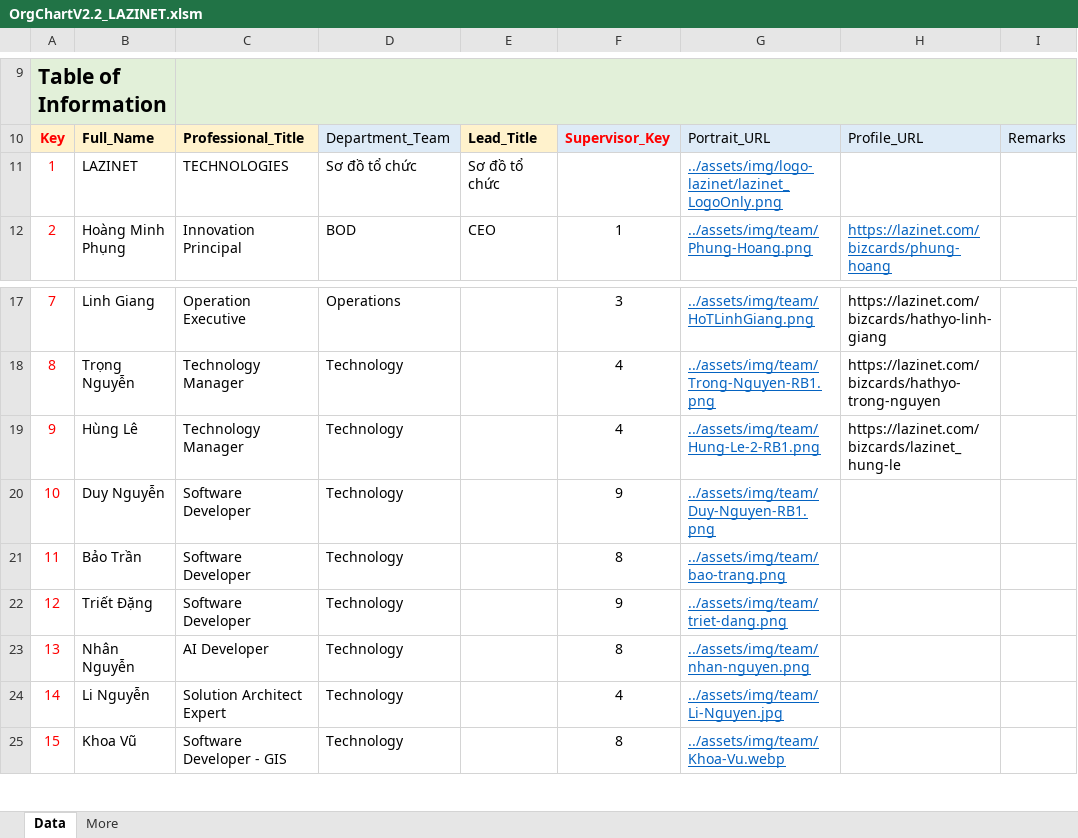
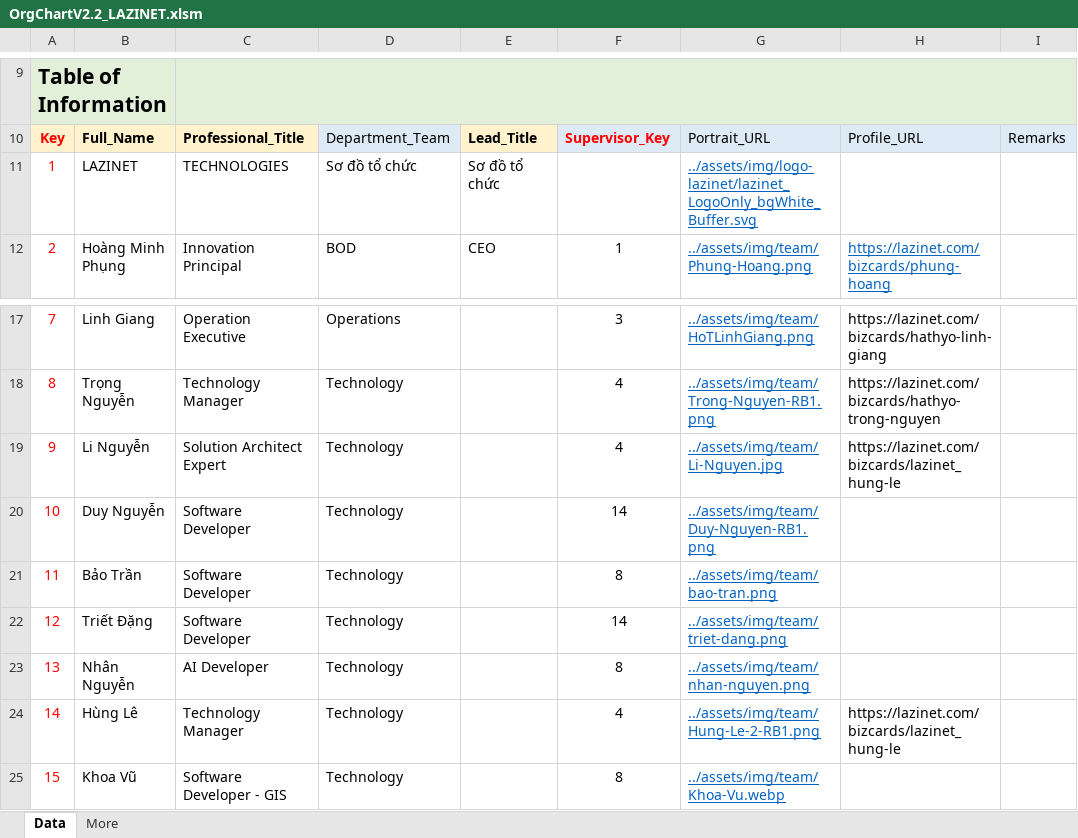
Before and after one commit to lazinet/lazinet-frontend, an Excel workbook: public/utilities/OrgChartV2.2_LAZINET.xlsm, sheet Data, drawn as a sheet; only a part is shown, gaps mark what is left out; values as stored, in another font and other column widths than the file's, no borders; conditional formats not drawn; the diff names each change by its address in the sheet, - before the commit and + after, or states it on an @@ line.

Commit message:
LAZINET refreshed

```diff
--- a/public/utilities/OrgChartV2.2_LAZINET.xlsm (sheet Data)
+++ b/public/utilities/OrgChartV2.2_LAZINET.xlsm (sheet Data)
-G11: ../assets/img/logo-lazinet/lazinet_LogoOnly.png
+G11: ../assets/img/logo-lazinet/lazinet_LogoOnly_bgWhite_Buffer.svg
-B19: Hùng Lê
+B19: Li Nguyễn
-C19: Technology Manager
+C19: Solution Architect Expert
-G19: ../assets/img/team/Hung-Le-2-RB1.png
+G19: ../assets/img/team/Li-Nguyen.jpg
-F20: 9
+F20: 14
-G21: ../assets/img/team/bao-trang.png
+G21: ../assets/img/team/bao-tran.png
-F22: 9
+F22: 14
-B24: Li Nguyễn
+B24: Hùng Lê
-C24: Solution Architect Expert
+C24: Technology Manager
-G24: ../assets/img/team/Li-Nguyen.jpg
+G24: ../assets/img/team/Hung-Le-2-RB1.png
-H24: (empty)
+H24: https://lazinet.com/bizcards/lazinet_hung-le
```
Also changed, not shown: 34 other files.
